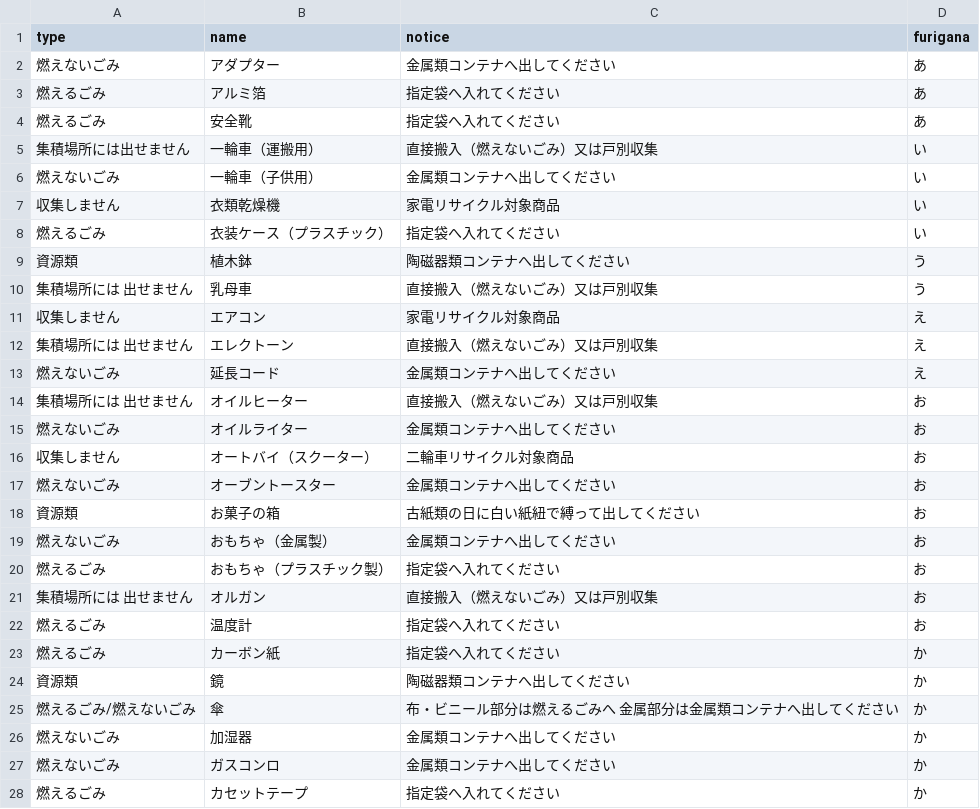
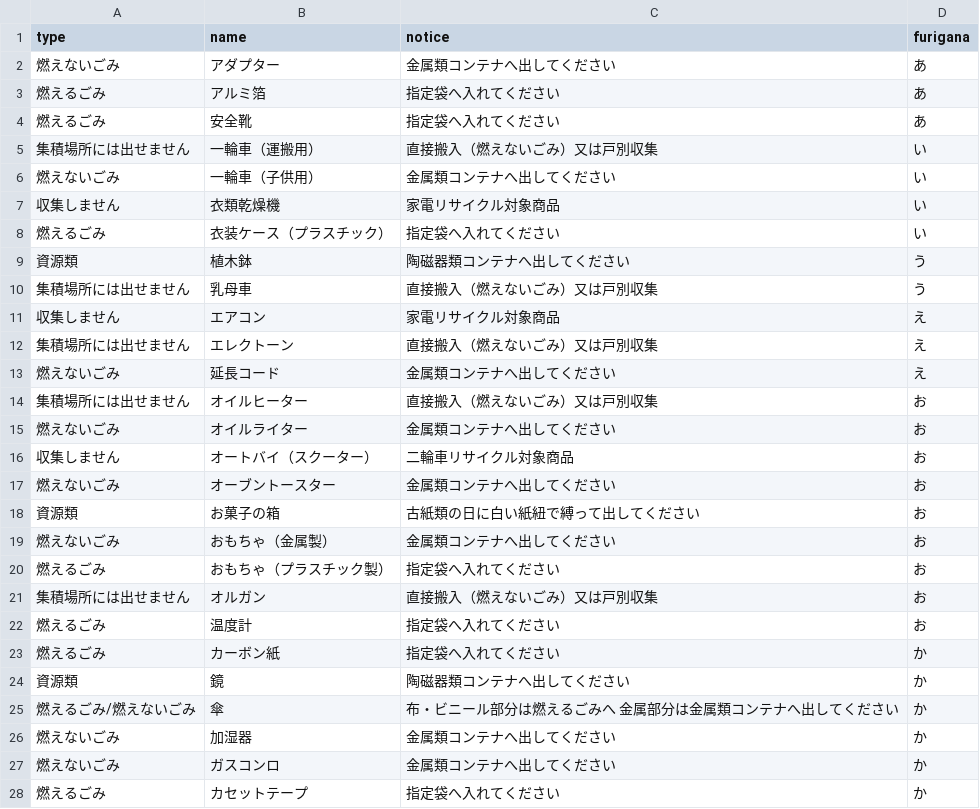
Before and after one commit to shimasho/5374, a CSV file: data/target.csv, drawn as a sheet; only a part is shown.

Commit message:
Update target.csv

```diff
--- a/data/target.csv
+++ b/data/target.csv
@@ -9,7 +9,7 @@ type,name,notice,furigana
 資源類,植木鉢,陶磁器類コンテナへ出してください,う
-集積場所には　　出せません,乳母車,直接搬入（燃えないごみ）又は戸別収集,う
+集積場所には出せません,乳母車,直接搬入（燃えないごみ）又は戸別収集,う
 収集しません,エアコン,家電リサイクル対象商品,え
-集積場所には　　出せません,エレクトーン,直接搬入（燃えないごみ）又は戸別収集,え
+集積場所には出せません,エレクトーン,直接搬入（燃えないごみ）又は戸別収集,え
 燃えないごみ,延長コード,金属類コンテナへ出してください,え
-集積場所には　　出せません,オイルヒーター,直接搬入（燃えないごみ）又は戸別収集,お
+集積場所には出せません,オイルヒーター,直接搬入（燃えないごみ）又は戸別収集,お
 燃えないごみ,オイルライター,金属類コンテナへ出してください,お
@@ -20,3 +20,3 @@ type,name,notice,furigana
 燃えるごみ,おもちゃ（プラスチック製）,指定袋へ入れてください,お
-集積場所には　　出せません,オルガン,直接搬入（燃えないごみ）又は戸別収集,お
+集積場所には出せません,オルガン,直接搬入（燃えないごみ）又は戸別収集,お
 燃えるごみ,温度計,指定袋へ入れてください,お
```
